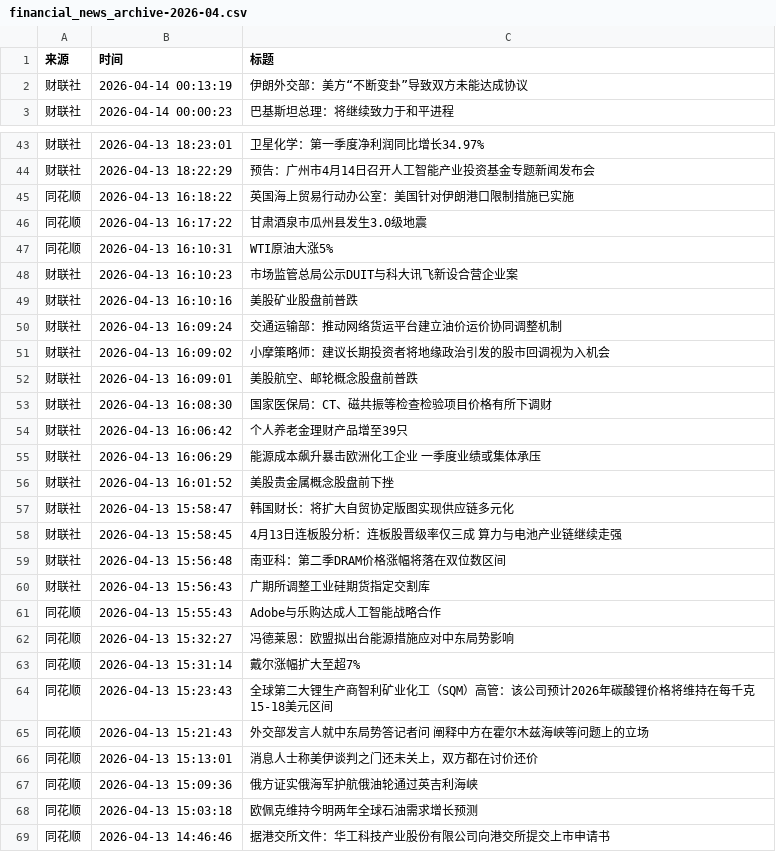
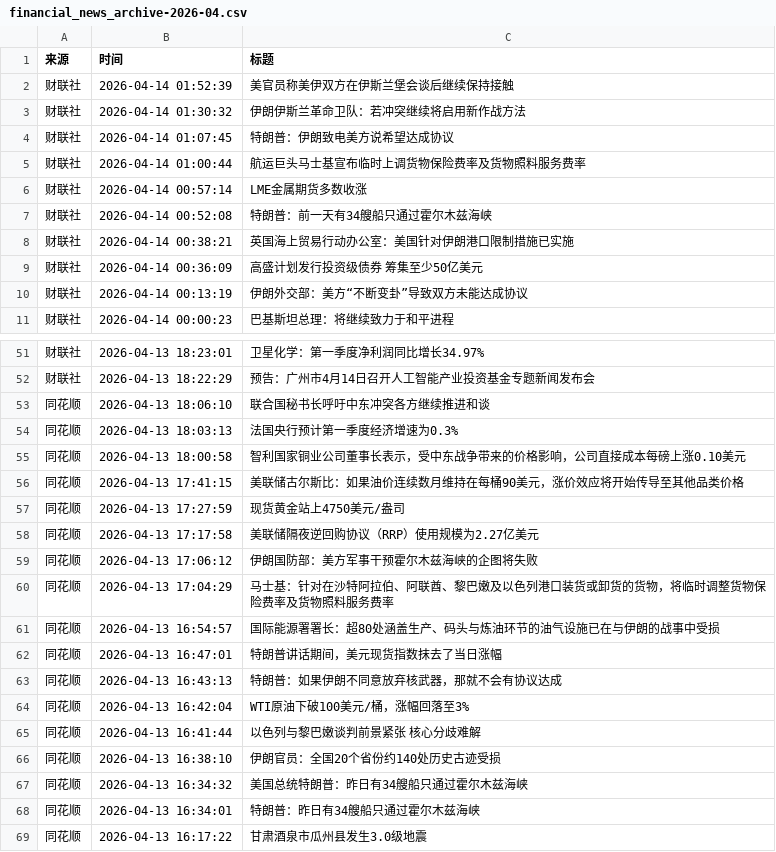
Before and after one commit to xiaoshuochangzai/huiboyanbao, a CSV file: 财经新闻数据/financial_news_archive-2026-04.csv, drawn as a sheet; only a part is shown, gaps mark what is left out; the shorter side is filled out with more unchanged rows; the diff covers the shown part only.

```diff
--- a/财经新闻数据/financial_news_archive-2026-04.csv
+++ b/财经新闻数据/financial_news_archive-2026-04.csv
@@ -1,2 +1,10 @@
 来源,时间,标题
+财联社,2026-04-14 01:52:39,美官员称美伊双方在伊斯兰堡会谈后继续保持接触
+财联社,2026-04-14 01:30:32,伊朗伊斯兰革命卫队：若冲突继续将启用新作战方法
+财联社,2026-04-14 01:07:45,特朗普：伊朗致电美方说希望达成协议
+财联社,2026-04-14 01:00:44,航运巨头马士基宣布临时上调货物保险费率及货物照料服务费率
+财联社,2026-04-14 00:57:14,LME金属期货多数收涨
+财联社,2026-04-14 00:52:08,特朗普：前一天有34艘船只通过霍尔木兹海峡
+财联社,2026-04-14 00:38:21,英国海上贸易行动办公室：美国针对伊朗港口限制措施已实施
+财联社,2026-04-14 00:36:09,高盛计划发行投资级债券 筹集至少50亿美元
 财联社,2026-04-14 00:13:19,伊朗外交部：美方“不断变卦”导致双方未能达成协议
@@ -44,3 +52,18 @@
 财联社,2026-04-13 18:22:29,预告：广州市4月14日召开人工智能产业投资基金专题新闻发布会
-同花顺,2026-04-13 16:18:22,英国海上贸易行动办公室：美国针对伊朗港口限制措施已实施
+同花顺,2026-04-13 18:06:10,联合国秘书长呼吁中东冲突各方继续推进和谈
+同花顺,2026-04-13 18:03:13,法国央行预计第一季度经济增速为0.3%
+同花顺,2026-04-13 18:00:58,智利国家铜业公司董事长表示，受中东战争带来的价格影响，公司直接成本每磅上涨0.10美元
+同花顺,2026-04-13 17:41:15,美联储古尔斯比：如果油价连续数月维持在每桶90美元，涨价效应将开始传导至其他品类价格
+同花顺,2026-04-13 17:27:59,现货黄金站上4750美元/盎司
+同花顺,2026-04-13 17:17:58,美联储隔夜逆回购协议（RRP）使用规模为2.27亿美元
+同花顺,2026-04-13 17:06:12,伊朗国防部：美方军事干预霍尔木兹海峡的企图将失败
+同花顺,2026-04-13 17:04:29,马士基：针对在沙特阿拉伯、阿联酋、黎巴嫩及以色列港口装货或卸货的货物，将临时调整货物保险费率及货物照料服务费率
+同花顺,2026-04-13 16:54:57,国际能源署署长：超80处涵盖生产、码头与炼油环节的油气设施已在与伊朗的战事中受损
+同花顺,2026-04-13 16:47:01,特朗普讲话期间，美元现货指数抹去了当日涨幅
+同花顺,2026-04-13 16:43:13,特朗普：如果伊朗不同意放弃核武器，那就不会有协议达成
+同花顺,2026-04-13 16:42:04,WTI原油下破100美元/桶，涨幅回落至3%
+同花顺,2026-04-13 16:41:44,以色列与黎巴嫩谈判前景紧张 核心分歧难解
+同花顺,2026-04-13 16:38:10,伊朗官员：全国20个省份约140处历史古迹受损
+同花顺,2026-04-13 16:34:32,美国总统特朗普：昨日有34艘船只通过霍尔木兹海峡
+同花顺,2026-04-13 16:34:01,特朗普：昨日有34艘船只通过霍尔木兹海峡
 同花顺,2026-04-13 16:17:22,甘肃酒泉市瓜州县发生3.0级地震
```
Also changed, not shown: 5 moved rows elsewhere in this file, 5 other files.
